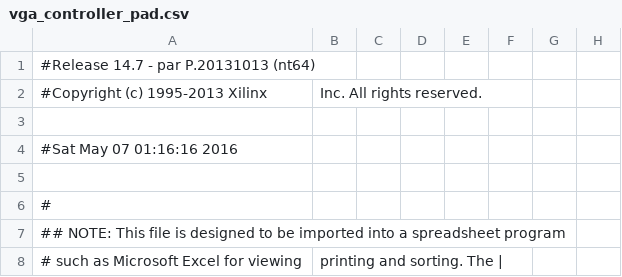
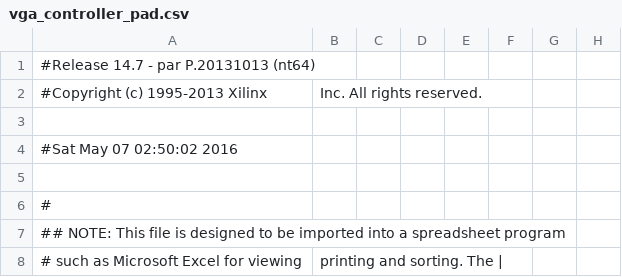
Before and after one commit to KommonO/FPGA_TTT, a CSV file: ISE_Synthesis/TTT_Project/vga_controller_pad.csv, drawn as a sheet; only a part is shown; the diff names each change by its address in the sheet, - before the commit and + after, or states it on an @@ line.

```diff
--- a/ISE_Synthesis/TTT_Project/vga_controller_pad.csv
+++ b/ISE_Synthesis/TTT_Project/vga_controller_pad.csv
-A4: #Sat May 07 01:16:16 2016
+A4: #Sat May 07 02:50:02 2016
```
Also changed, not shown: 40 other files.
